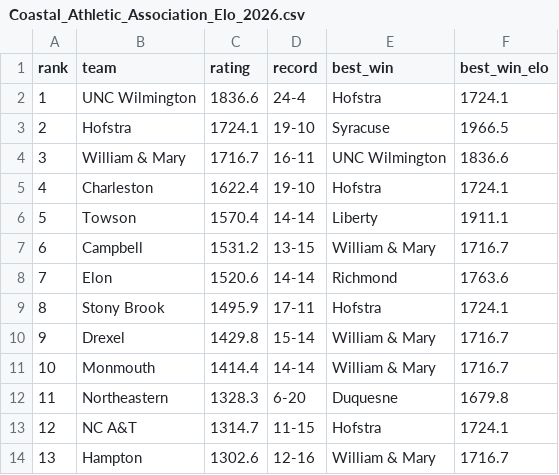
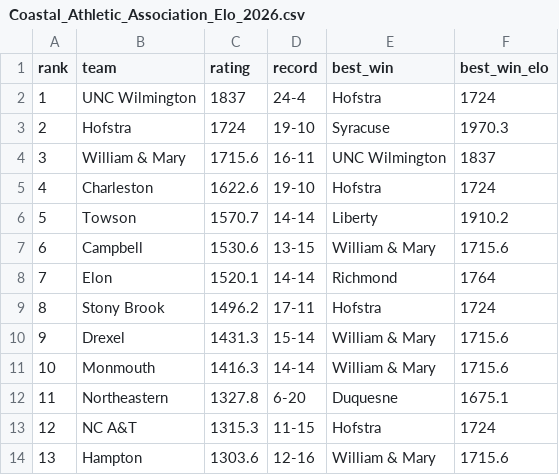
Before and after one commit to lukecassada05-eng/lukecassada.github.io, a CSV file: CBB/data/Coastal_Athletic_Association_Elo_2026.csv, drawn as a sheet.

```diff
--- a/CBB/data/Coastal_Athletic_Association_Elo_2026.csv
+++ b/CBB/data/Coastal_Athletic_Association_Elo_2026.csv
@@ -1,14 +1,14 @@
 rank,team,rating,record,best_win,best_win_elo
-1,UNC Wilmington,1836.6,24-4,Hofstra,1724.1
-2,Hofstra,1724.1,19-10,Syracuse,1966.5
-3,William & Mary,1716.7,16-11,UNC Wilmington,1836.6
-4,Charleston,1622.4,19-10,Hofstra,1724.1
-5,Towson,1570.4,14-14,Liberty,1911.1
-6,Campbell,1531.2,13-15,William & Mary,1716.7
-7,Elon,1520.6,14-14,Richmond,1763.6
-8,Stony Brook,1495.9,17-11,Hofstra,1724.1
-9,Drexel,1429.8,15-14,William & Mary,1716.7
-10,Monmouth,1414.4,14-14,William & Mary,1716.7
-11,Northeastern,1328.3,6-20,Duquesne,1679.8
-12,NC A&T,1314.7,11-15,Hofstra,1724.1
-13,Hampton,1302.6,12-16,William & Mary,1716.7
+1,UNC Wilmington,1837,24-4,Hofstra,1724
+2,Hofstra,1724,19-10,Syracuse,1970.3
+3,William & Mary,1715.6,16-11,UNC Wilmington,1837
+4,Charleston,1622.6,19-10,Hofstra,1724
+5,Towson,1570.7,14-14,Liberty,1910.2
+6,Campbell,1530.6,13-15,William & Mary,1715.6
+7,Elon,1520.1,14-14,Richmond,1764
+8,Stony Brook,1496.2,17-11,Hofstra,1724
+9,Drexel,1431.3,15-14,William & Mary,1715.6
+10,Monmouth,1416.3,14-14,William & Mary,1715.6
+11,Northeastern,1327.8,6-20,Duquesne,1675.1
+12,NC A&T,1315.3,11-15,Hofstra,1724
+13,Hampton,1303.6,12-16,William & Mary,1715.6
```
Also changed, not shown: CBB/data/Big_East_Conference_Elo_2026.csv, CBB/data/CBB_Conference_Elo_2026.csv, 34 other files.
